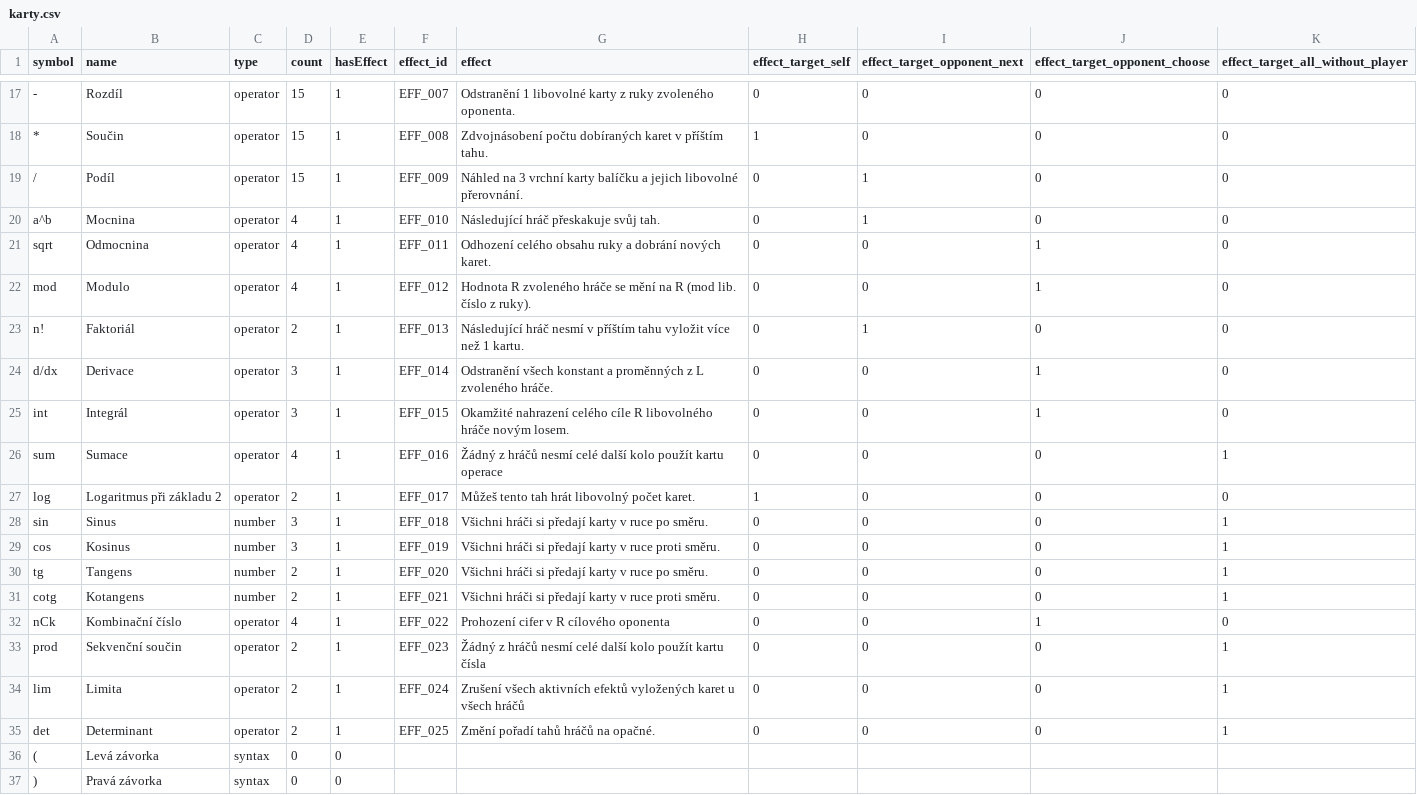
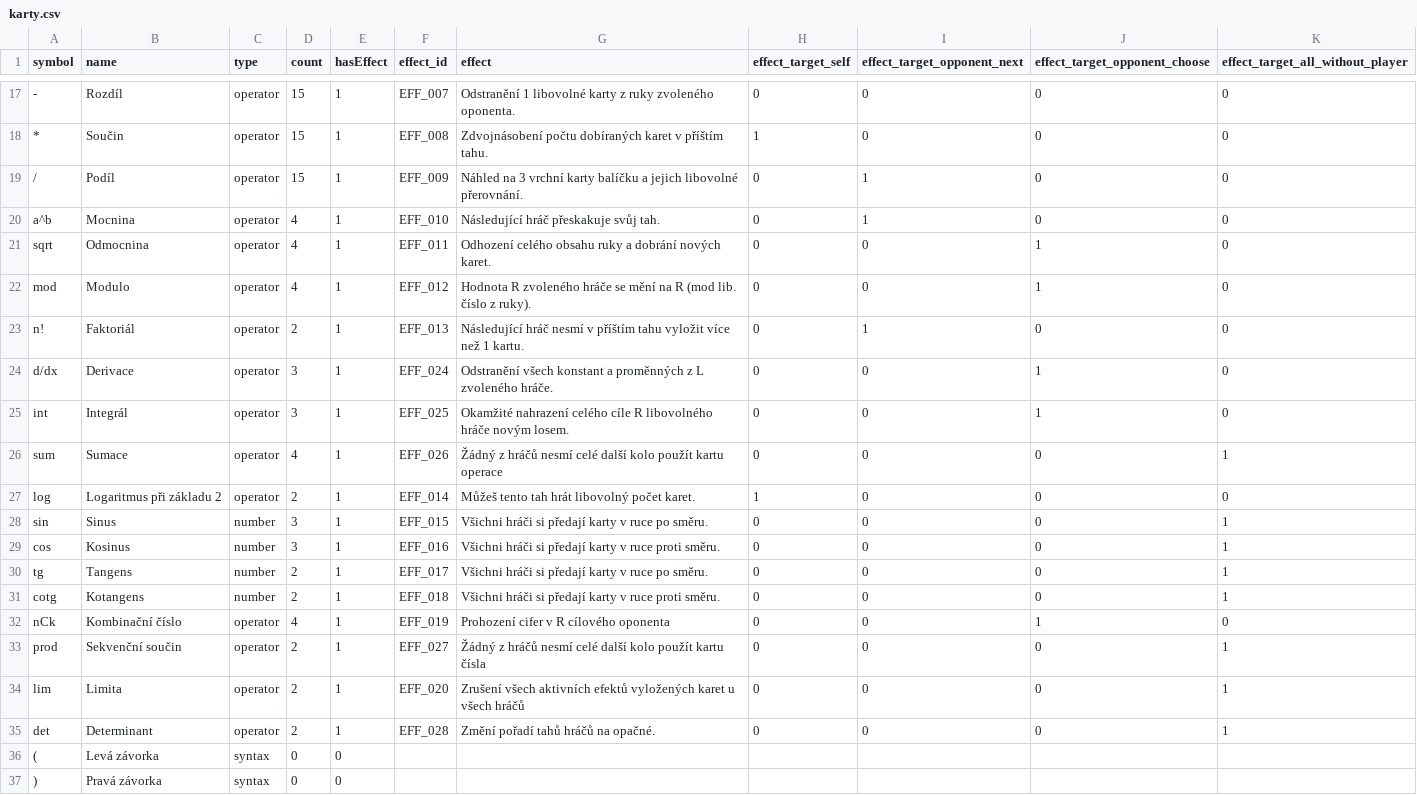
Before and after one commit to Jakubsidlik/BC_hra_M, a CSV file: frontend/docs/karty.csv, drawn as a sheet; only a part is shown, gaps mark what is left out.

```diff
--- a/frontend/docs/karty.csv
+++ b/frontend/docs/karty.csv
@@ -23,14 +23,14 @@ mod;Modulo;operator;4;1;EFF_012;Hodnota R zvoleného hráče se mění na R (mod
 n!;Faktoriál;operator;2;1;EFF_013;Následující hráč nesmí v příštím tahu vyložit více než 1 kartu.;0;1;0;0
-d/dx;Derivace;operator;3;1;EFF_014;Odstranění všech konstant a proměnných z L zvoleného hráče.;0;0;1;0
-int;Integrál;operator;3;1;EFF_015;Okamžité nahrazení celého cíle R libovolného hráče novým losem.;0;0;1;0
-sum;Sumace;operator;4;1;EFF_016;Žádný z hráčů nesmí celé další kolo použít kartu operace;0;0;0;1
-log;Logaritmus při základu 2;operator;2;1;EFF_017;Můžeš tento tah hrát libovolný počet karet.;1;0;0;0
-sin;Sinus;number;3;1;EFF_018;Všichni hráči si předají karty v ruce po směru.;0;0;0;1
-cos;Kosinus;number;3;1;EFF_019;Všichni hráči si předají karty v ruce proti směru.;0;0;0;1
-tg;Tangens;number;2;1;EFF_020;Všichni hráči si předají karty v ruce po směru.;0;0;0;1
-cotg;Kotangens;number;2;1;EFF_021;Všichni hráči si předají karty v ruce proti směru.;0;0;0;1
-nCk;Kombinační číslo;operator;4;1;EFF_022; Prohození cifer v R cílového oponenta;0;0;1;0
-prod;Sekvenční součin;operator;2;1;EFF_023;Žádný z hráčů nesmí celé další kolo použít kartu čísla;0;0;0;1
-lim;Limita;operator;2;1;EFF_024;Zrušení všech aktivních efektů vyložených karet u všech hráčů;0;0;0;1
-det;Determinant;operator;2;1;EFF_025;Změní pořadí tahů hráčů na opačné.;0;0;0;1
+d/dx;Derivace;operator;3;1;EFF_024;Odstranění všech konstant a proměnných z L zvoleného hráče.;0;0;1;0
+int;Integrál;operator;3;1;EFF_025;Okamžité nahrazení celého cíle R libovolného hráče novým losem.;0;0;1;0
+sum;Sumace;operator;4;1;EFF_026;Žádný z hráčů nesmí celé další kolo použít kartu operace;0;0;0;1
+log;Logaritmus při základu 2;operator;2;1;EFF_014;Můžeš tento tah hrát libovolný počet karet.;1;0;0;0
+sin;Sinus;number;3;1;EFF_015;Všichni hráči si předají karty v ruce po směru.;0;0;0;1
+cos;Kosinus;number;3;1;EFF_016;Všichni hráči si předají karty v ruce proti směru.;0;0;0;1
+tg;Tangens;number;2;1;EFF_017;Všichni hráči si předají karty v ruce po směru.;0;0;0;1
+cotg;Kotangens;number;2;1;EFF_018;Všichni hráči si předají karty v ruce proti směru.;0;0;0;1
+nCk;Kombinační číslo;operator;4;1;EFF_019; Prohození cifer v R cílového oponenta;0;0;1;0
+prod;Sekvenční součin;operator;2;1;EFF_027;Žádný z hráčů nesmí celé další kolo použít kartu čísla;0;0;0;1
+lim;Limita;operator;2;1;EFF_020;Zrušení všech aktivních efektů vyložených karet u všech hráčů;0;0;0;1
+det;Determinant;operator;2;1;EFF_028;Změní pořadí tahů hráčů na opačné.;0;0;0;1
 (;Levá závorka;syntax;0;0;;;;;;
```
Also changed, not shown: 16 other files.
